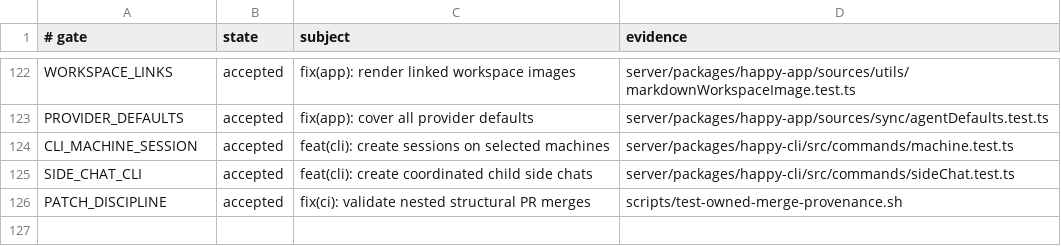
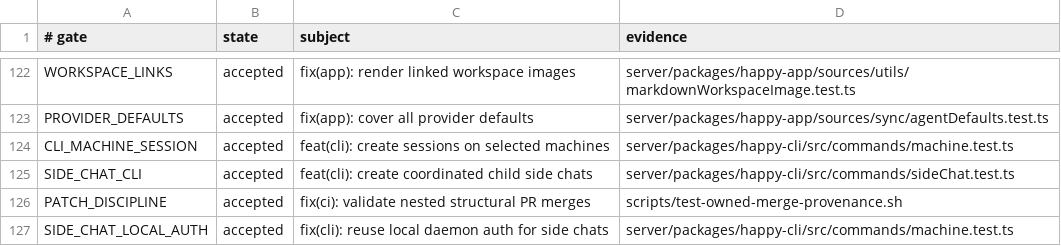
Before and after one commit to NickGuAI/HappyHerd, a TSV file: docs/owned-patches.tsv, drawn as a sheet; only a part is shown, gaps mark what is left out; the diff names each change by its address in the sheet, - before the commit and + after, or states it on an @@ line.

Commit message:
fix(cli): reuse local daemon auth for side chats

```diff
--- a/docs/owned-patches.tsv
+++ b/docs/owned-patches.tsv
+row 127: SIDE_CHAT_LOCAL_AUTH | accepted | fix(cli): reuse local daemon auth for side chats | server/packages/happy-cli/src/commands/machine.test.ts
```
Also changed, not shown: 13 other files.
